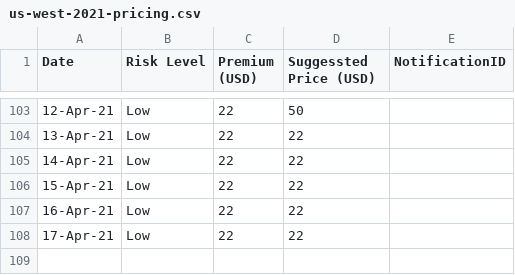
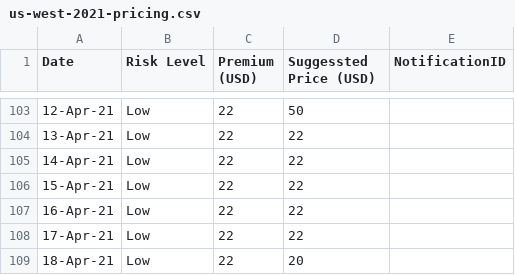
Before and after one commit to earling/us-west, a CSV file: us-west-2021-pricing.csv, drawn as a sheet; only a part is shown, gaps mark what is left out.

Commit message:
18-Apr-21 added

```diff
--- a/us-west-2021-pricing.csv
+++ b/us-west-2021-pricing.csv
@@ -108 +108,2 @@ Date,Risk Level,Premium (USD),Suggessted Price (USD),NotificationID
 17-Apr-21,Low,22,22,
+18-Apr-21,Low,22,20,
```
